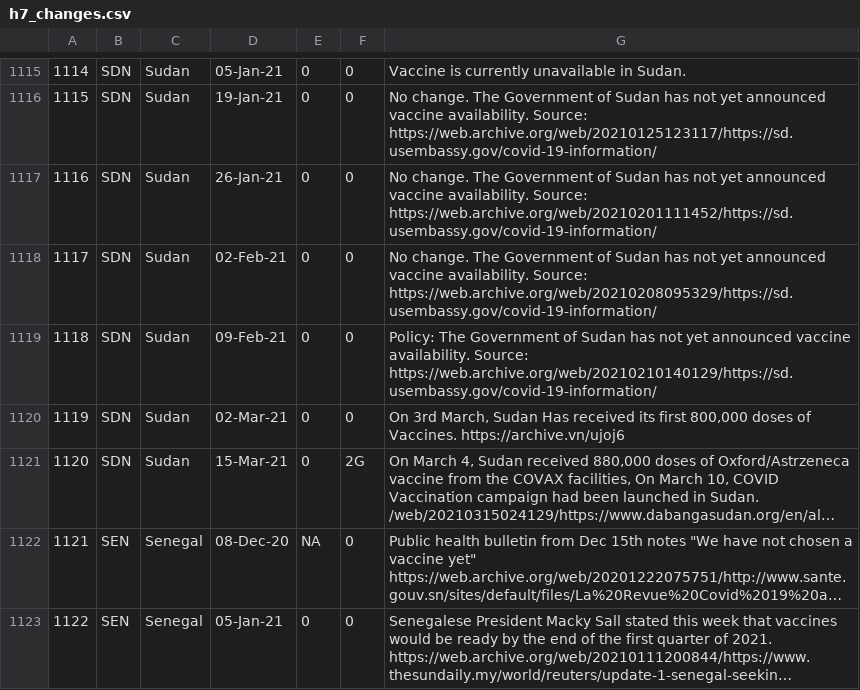
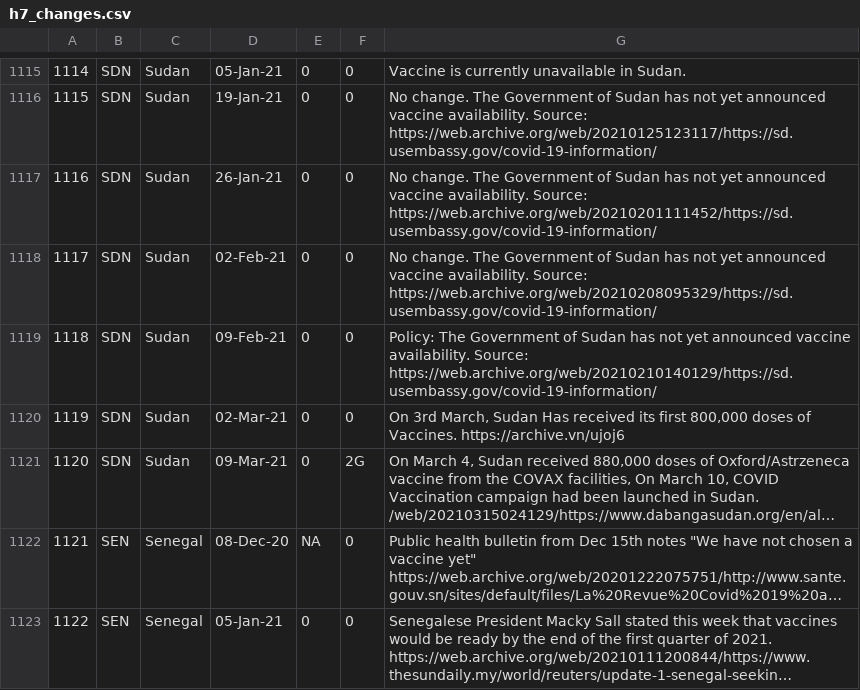
Before and after one commit to saptahash/BSGtracker_analysis, a CSV file: data/h7_changes.csv, drawn as a sheet; only a part is shown, gaps mark what is left out; long unchanged cells end in …; the diff names each change by its address in the sheet, - before the commit and + after, or states it on an @@ line.

```diff
--- a/data/h7_changes.csv
+++ b/data/h7_changes.csv
-D1121: 15-Mar-21
+D1121: 09-Mar-21
```
Also changed, not shown: 1 other file.
